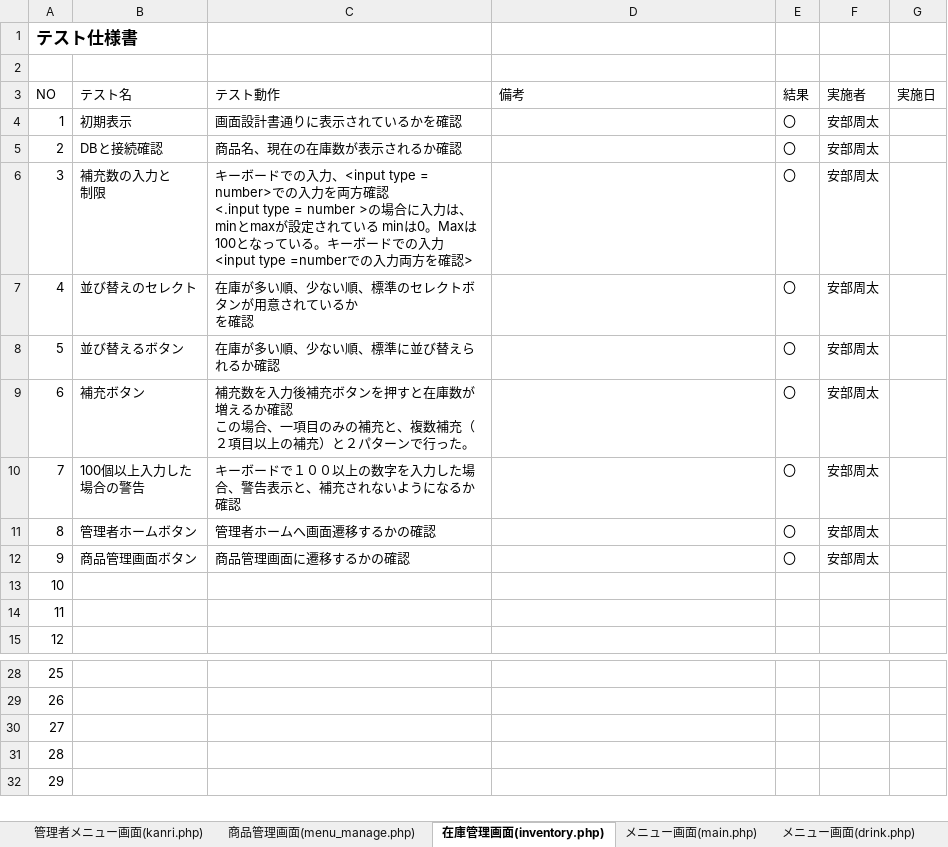
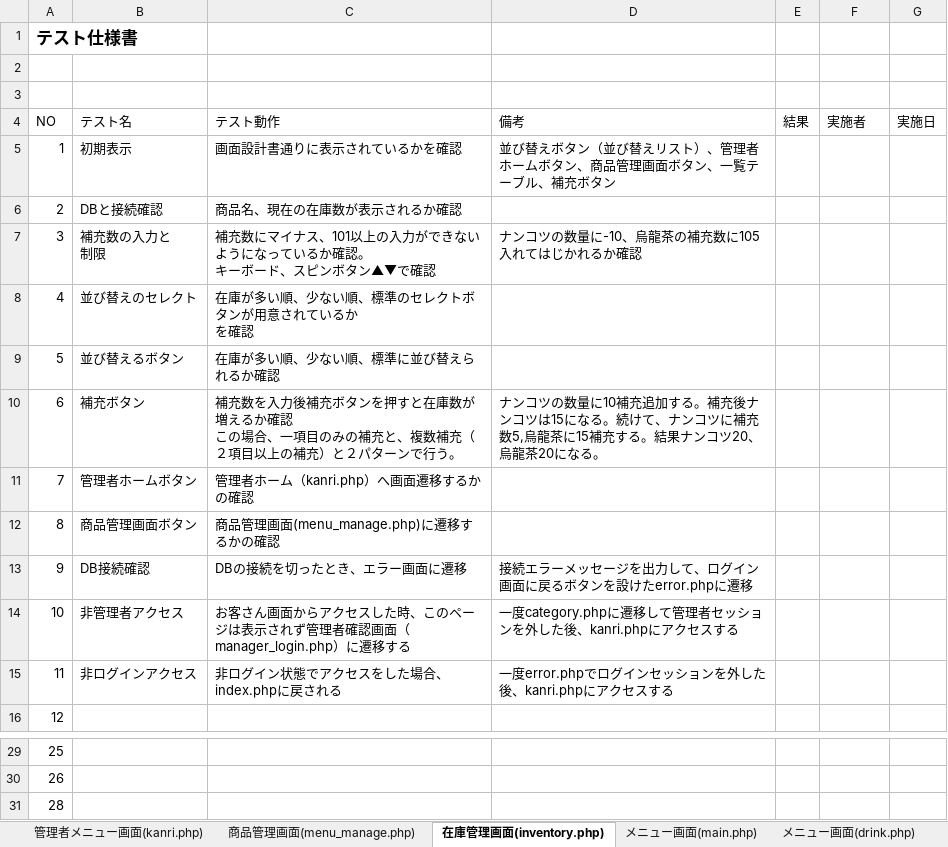
Before and after one commit to satotodob/D_Group_project, an Excel workbook: テスト仕様書/テスト仕様書_STEP2.xlsx, sheet 在庫管理画面(inventory.php), drawn as a sheet; only a part is shown, gaps mark what is left out; the shorter side is filled out with more unchanged rows; values as stored, in another font and other column widths than the file's, no borders; charts and pictures not drawn; removed rows and columns are numbered as before the commit, all else as after; ↵ is a line break in a cell; the diff names each change by its address in the sheet, - before the commit and + after, or states it on an @@ line.

```diff
--- a/テスト仕様書/テスト仕様書_STEP2.xlsx (sheet 在庫管理画面(inventory.php))
+++ b/テスト仕様書/テスト仕様書_STEP2.xlsx (sheet 在庫管理画面(inventory.php))
+row 3: (empty)
-D5 (備考): (empty)
+D5 (備考): 並び替えボタン（並び替えリスト）、管理者ホームボタン、商品管理画面ボタン、一覧テーブル、補充ボタン
-E5:E13 (結果): 〇
+E5:E13 (結果): (empty)
-F5:F13 (実施者): 安部周太
+F5:F13 (実施者): (empty)
-C7 (テスト動作): キーボードでの入力、<input type = number>での入力を両方確認 ↵ <.input type = number >の場合に入力は、minとmaxが設定されている minは0。Maxは100となっている。キーボードでの入力<input type =numberでの入力両方を確認>
+C7 (テスト動作): 補充数にマイナス、101以上の入力ができないようになっているか確認。 ↵ キーボード、スピンボタン▲▼で確認
-D7 (備考): (empty)
+D7 (備考): ナンコツの数量に-10、烏龍茶の補充数に105入れてはじかれるか確認
-C10 (テスト動作): …ーンで行った。
+C10 (テスト動作): …ーンで行う。
-D10 (備考): (empty)
+D10 (備考): ナンコツの数量に10補充追加する。補充後ナンコツは15になる。続けて、ナンコツに補充数5,烏龍茶に15補充する。結果ナンコツ20、烏龍茶20になる。
-B11 (テスト名): 100個以上入力した ↵ 場合の警告
+B11 (テスト名): 管理者ホームボタン
-C11 (テスト動作): キーボードで１００以上の数字を入力した場合、警告表示と、補充されないようになるか確認
+C11 (テスト動作): 管理者ホーム（kanri.php）へ画面遷移するかの確認
-B12 (テスト名): 管理者ホームボタン
+B12 (テスト名): 商品管理画面ボタン
-C12 (テスト動作): 管理者ホームへ画面遷移するかの確認
+C12 (テスト動作): 商品管理画面(menu_manage.php)に遷移するかの確認
-B13 (テスト名): 商品管理画面ボタン
+B13 (テスト名): DB接続確認
-C13 (テスト動作): 商品管理画面に遷移するかの確認
+C13 (テスト動作): DBの接続を切ったとき、エラー画面に遷移
-D13 (備考): (empty)
+D13 (備考): 接続エラーメッセージを出力して、ログイン画面に戻るボタンを設けたerror.phpに遷移
-B14 (テスト名): (empty)
+B14 (テスト名): 非管理者アクセス
-C14 (テスト動作): (empty)
+C14 (テスト動作): お客さん画面からアクセスした時、このページは表示されず管理者確認画面（manager_login.php）に遷移する
-D14 (備考): (empty)
+D14 (備考): 一度category.phpに遷移して管理者セッションを外した後、kanri.phpにアクセスする
-B15 (テスト名): (empty)
+B15 (テスト名): 非ログインアクセス
-C15 (テスト動作): (empty)
+C15 (テスト動作): 非ログイン状態でアクセスをした場合、index.phpに戻される
-D15 (備考): (empty)
+D15 (備考): 一度error.phpでログインセッションを外した後、kanri.phpにアクセスする
-row 30: 27
```
Also changed, not shown: sheet 商品管理画面(menu_manage.php), sheet 管理者メニュー画面(kanri.php), sheet メニュー画面(side.php), sheet メニュー画面(drink.php), sheet メニュー画面(main.php), charts or pictures.
